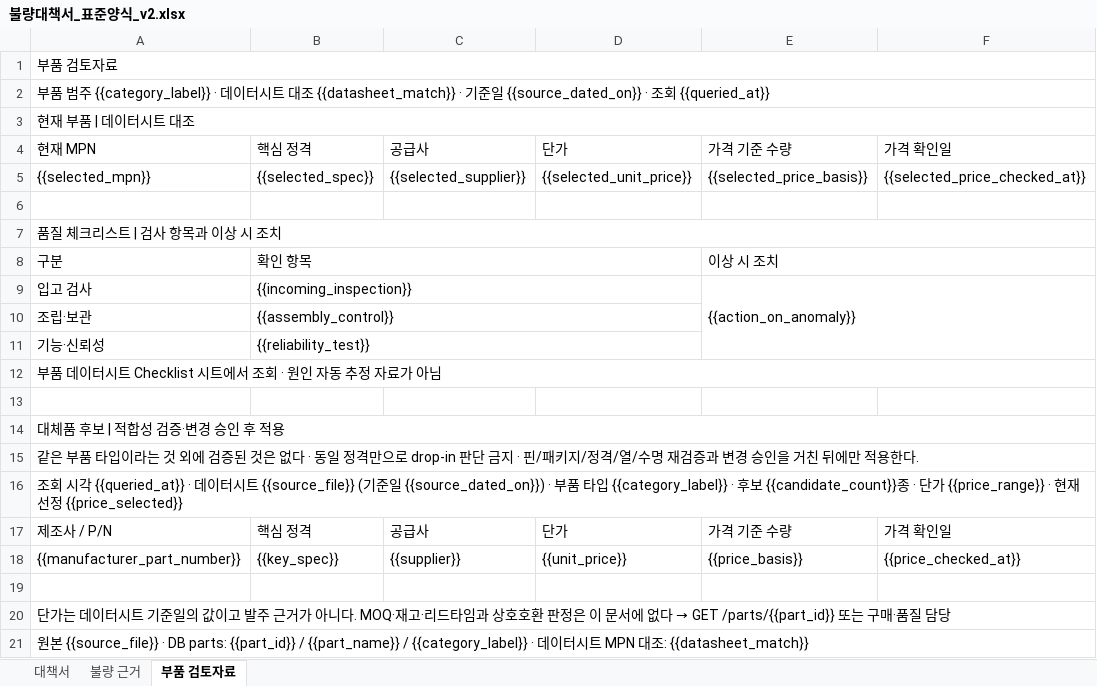
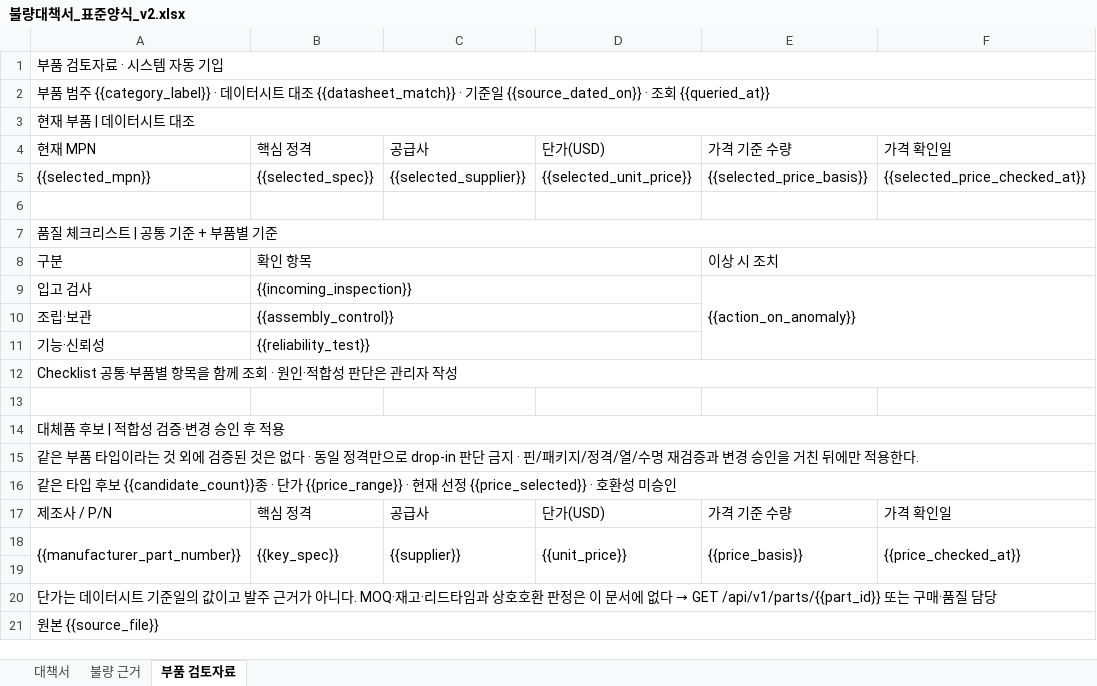
Before and after one commit to eduwing-robotics/ros2-ai-cobot-repo1, an Excel workbook: MAIN_SERVER/templates/불량대책서_표준양식_v2.xlsx, sheet 부품 검토자료, drawn as a sheet; values as stored, in another font and other column widths than the file's, no cell formats; the diff names each change by its address in the sheet, - before the commit and + after, or states it on an @@ line.

```diff
--- a/MAIN_SERVER/templates/불량대책서_표준양식_v2.xlsx (sheet 부품 검토자료)
+++ b/MAIN_SERVER/templates/불량대책서_표준양식_v2.xlsx (sheet 부품 검토자료)
-A1: 부품 검토자료
+A1: 부품 검토자료 · 시스템 자동 기입
-D4: 단가
+D4: 단가(USD)
-A7: 품질 체크리스트 | 검사 항목과 이상 시 조치
+A7: 품질 체크리스트 | 공통 기준 + 부품별 기준
-A12: 부품 데이터시트 Checklist 시트에서 조회 · 원인 자동 추정 자료가 아님
+A12: Checklist 공통·부품별 항목을 함께 조회 · 원인·적합성 판단은 관리자 작성
-A16: 조회 시각 {{queried_at}} · 데이터시트 {{source_file}} (기준일 {{source_dated_on}}) · 부품 타입 {{category_label}} · 후보 {{candidate_count}}종 · 단가 {{price_range}} · 현재 선정 {{price_selected}}
+A16: 같은 타입 후보 {{candidate_count}}종 · 단가 {{price_range}} · 현재 선정 {{price_selected}} · 호환성 미승인
-D17: 단가
+D17: 단가(USD)
+A18:A19 merged
+B18:B19 merged
+C18:C19 merged
+D18:D19 merged
+E18:E19 merged
+F18:F19 merged
@@ A20: …다 → GET /parts/{{part_id}} 또는 구… → …다 → GET /api/v1/parts/{{part_id}} 또는 구… @@
-A21: …{{source_file}} · DB parts: {{part_id}} / {{part_name}} / {{category_label}} · 데이터시트 MPN 대조: {{datasheet_match}}
+A21: …{{source_file}}
```
Also changed, not shown: sheet 대책서, sheet 불량 근거, cell formats, MAIN_SERVER/templates/불량대책서_샘플_종결본_v2.xlsx, 52 other files.
